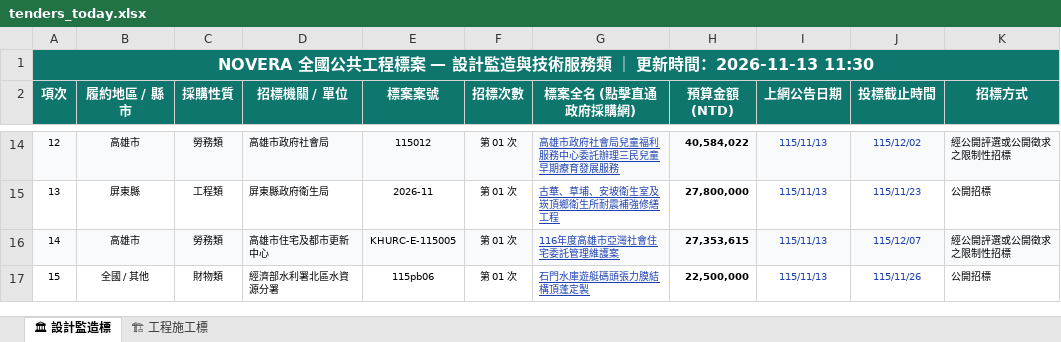
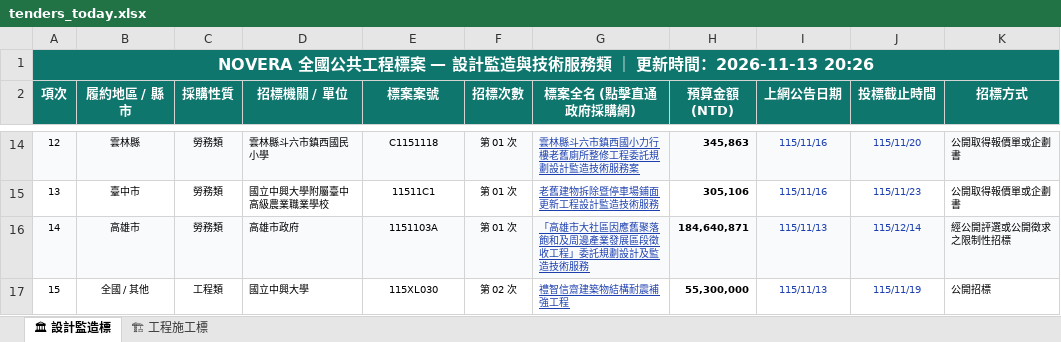
Before and after one commit to gardenai0222-a11y/gardenai0222-a11y.github.io, an Excel workbook: tenders_today.xlsx, sheet 🏛 設計監造標, drawn as a sheet; only a part is shown, gaps mark what is left out; values as stored, in another font and other column widths than the file's, no borders; the diff covers the shown part only; the diff names each change by its address in the sheet, - before the commit and + after, or states it on an @@ line.

```diff
--- a/tenders_today.xlsx (sheet 🏛 設計監造標)
+++ b/tenders_today.xlsx (sheet 🏛 設計監造標)
-A1 (項次): …時間：2026-11-13 11:30
+A1 (項次): …時間：2026-11-13 20:26
-B14 (履約地區 / 縣市): 高雄市
+B14 (履約地區 / 縣市): 雲林縣
-D14 (招標機關 / 單位): 高雄市政府社會局
+D14 (招標機關 / 單位): 雲林縣斗六市鎮西國民小學
-E14 (標案案號): 115012
+E14 (標案案號): C1151118
-G14 (標案全名 (點擊直通政府採購網)): 高雄市政府社會局兒童福利服務中心委託辦理三民兒童早期療育發展服務
+G14 (標案全名 (點擊直通政府採購網)): 雲林縣斗六市鎮西國小力行樓老舊廁所整修工程委託規劃設計監造技術服務案
-H14 (預算金額 (NTD)): 40,584,022
+H14 (預算金額 (NTD)): 345,863
-I14:I15 (上網公告日期): 115/11/13
+I14:I15 (上網公告日期): 115/11/16
-J14 (投標截止時間): 115/12/02
+J14 (投標截止時間): 115/11/20
-K14 (招標方式): 經公開評選或公開徵求之限制性招標
+K14 (招標方式): 公開取得報價單或企劃書
-B15 (履約地區 / 縣市): 屏東縣
+B15 (履約地區 / 縣市): 臺中市
-C15 (採購性質): 工程類
+C15 (採購性質): 勞務類
-D15 (招標機關 / 單位): 屏東縣政府衛生局
+D15 (招標機關 / 單位): 國立中興大學附屬臺中高級農業職業學校
-E15 (標案案號): 2026-11
+E15 (標案案號): 11511C1
-G15 (標案全名 (點擊直通政府採購網)): 古華、草埔、安坡衛生室及崁頂鄉衛生所耐震補強修繕工程
+G15 (標案全名 (點擊直通政府採購網)): 老舊建物拆除暨停車場鋪面更新工程設計監造技術服務
-H15 (預算金額 (NTD)): 27,800,000
+H15 (預算金額 (NTD)): 305,106
-K15 (招標方式): 公開招標
+K15 (招標方式): 公開取得報價單或企劃書
-D16 (招標機關 / 單位): 高雄市住宅及都市更新中心
+D16 (招標機關 / 單位): 高雄市政府
-E16 (標案案號): KHURC-E-115005
+E16 (標案案號): 1151103A
-G16 (標案全名 (點擊直通政府採購網)): 116年度高雄市亞灣社會住宅委託管理維護案
+G16 (標案全名 (點擊直通政府採購網)): 「高雄市大社區因應舊聚落飽和及周邊產業發展區段徵收工程」委託規劃設計及監造技術服務
-H16 (預算金額 (NTD)): 27,353,615
+H16 (預算金額 (NTD)): 184,640,871
-J16 (投標截止時間): 115/12/07
+J16 (投標截止時間): 115/12/14
-C17 (採購性質): 財物類
+C17 (採購性質): 工程類
-D17 (招標機關 / 單位): 經濟部水利署北區水資源分署
+D17 (招標機關 / 單位): 國立中興大學
-E17 (標案案號): 115pb06
+E17 (標案案號): 115XL030
-F17 (招標次數): 第 01 次
+F17 (招標次數): 第 02 次
-G17 (標案全名 (點擊直通政府採購網)): 石門水庫遊艇碼頭張力膜結構頂蓬定製
+G17 (標案全名 (點擊直通政府採購網)): 禮智信齋建築物結構耐震補強工程
-H17 (預算金額 (NTD)): 22,500,000
+H17 (預算金額 (NTD)): 55,300,000
-J17 (投標截止時間): 115/11/26
+J17 (投標截止時間): 115/11/19
```
Also changed, not shown: 1737 edited cells elsewhere in this sheet, sheet 🏗 工程施工標, 今日政府電子採購網.xlsx, 2 other files.
